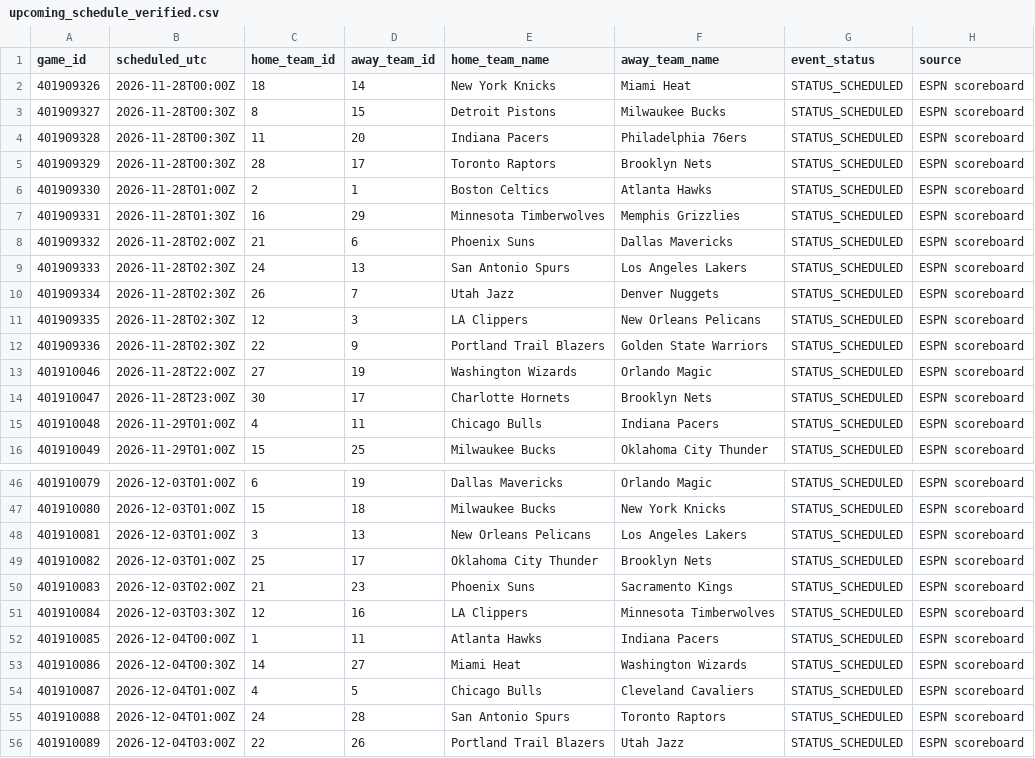
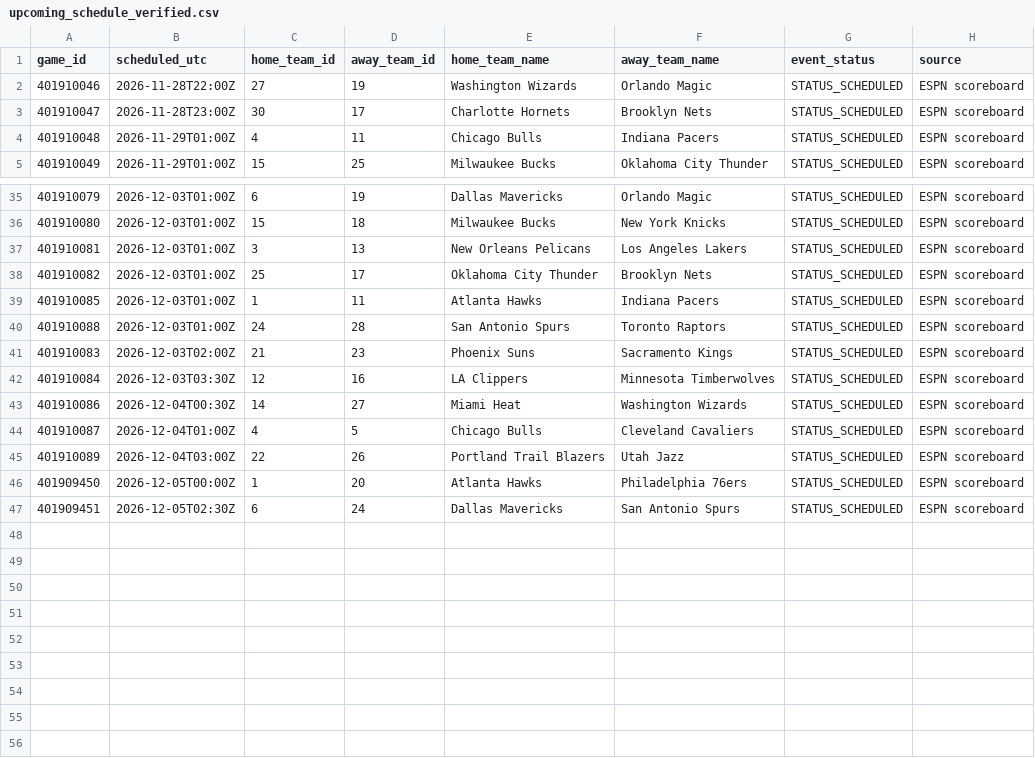
Before and after one commit to deucetg/NBA-lockbox-reseasrch, a CSV file: research_exports/upcoming_schedule_verified.csv, drawn as a sheet; only a part is shown, gaps mark what is left out.

```diff
--- a/research_exports/upcoming_schedule_verified.csv
+++ b/research_exports/upcoming_schedule_verified.csv
@@ -1,13 +1,2 @@
 game_id,scheduled_utc,home_team_id,away_team_id,home_team_name,away_team_name,event_status,source
-401909326,2026-11-28T00:00Z,18,14,New York Knicks,Miami Heat,STATUS_SCHEDULED,ESPN scoreboard
-401909327,2026-11-28T00:30Z,8,15,Detroit Pistons,Milwaukee Bucks,STATUS_SCHEDULED,ESPN scoreboard
-401909328,2026-11-28T00:30Z,11,20,Indiana Pacers,Philadelphia 76ers,STATUS_SCHEDULED,ESPN scoreboard
-401909329,2026-11-28T00:30Z,28,17,Toronto Raptors,Brooklyn Nets,STATUS_SCHEDULED,ESPN scoreboard
-401909330,2026-11-28T01:00Z,2,1,Boston Celtics,Atlanta Hawks,STATUS_SCHEDULED,ESPN scoreboard
-401909331,2026-11-28T01:30Z,16,29,Minnesota Timberwolves,Memphis Grizzlies,STATUS_SCHEDULED,ESPN scoreboard
-401909332,2026-11-28T02:00Z,21,6,Phoenix Suns,Dallas Mavericks,STATUS_SCHEDULED,ESPN scoreboard
-401909333,2026-11-28T02:30Z,24,13,San Antonio Spurs,Los Angeles Lakers,STATUS_SCHEDULED,ESPN scoreboard
-401909334,2026-11-28T02:30Z,26,7,Utah Jazz,Denver Nuggets,STATUS_SCHEDULED,ESPN scoreboard
-401909335,2026-11-28T02:30Z,12,3,LA Clippers,New Orleans Pelicans,STATUS_SCHEDULED,ESPN scoreboard
-401909336,2026-11-28T02:30Z,22,9,Portland Trail Blazers,Golden State Warriors,STATUS_SCHEDULED,ESPN scoreboard
 401910046,2026-11-28T22:00Z,27,19,Washington Wizards,Orlando Magic,STATUS_SCHEDULED,ESPN scoreboard
@@ -49,8 +38,10 @@ game_id,scheduled_utc,home_team_id,away_team_id,home_team_name,away_team_name,ev
 401910082,2026-12-03T01:00Z,25,17,Oklahoma City Thunder,Brooklyn Nets,STATUS_SCHEDULED,ESPN scoreboard
+401910085,2026-12-03T01:00Z,1,11,Atlanta Hawks,Indiana Pacers,STATUS_SCHEDULED,ESPN scoreboard
+401910088,2026-12-03T01:00Z,24,28,San Antonio Spurs,Toronto Raptors,STATUS_SCHEDULED,ESPN scoreboard
 401910083,2026-12-03T02:00Z,21,23,Phoenix Suns,Sacramento Kings,STATUS_SCHEDULED,ESPN scoreboard
 401910084,2026-12-03T03:30Z,12,16,LA Clippers,Minnesota Timberwolves,STATUS_SCHEDULED,ESPN scoreboard
-401910085,2026-12-04T00:00Z,1,11,Atlanta Hawks,Indiana Pacers,STATUS_SCHEDULED,ESPN scoreboard
 401910086,2026-12-04T00:30Z,14,27,Miami Heat,Washington Wizards,STATUS_SCHEDULED,ESPN scoreboard
 401910087,2026-12-04T01:00Z,4,5,Chicago Bulls,Cleveland Cavaliers,STATUS_SCHEDULED,ESPN scoreboard
-401910088,2026-12-04T01:00Z,24,28,San Antonio Spurs,Toronto Raptors,STATUS_SCHEDULED,ESPN scoreboard
 401910089,2026-12-04T03:00Z,22,26,Portland Trail Blazers,Utah Jazz,STATUS_SCHEDULED,ESPN scoreboard
+401909450,2026-12-05T00:00Z,1,20,Atlanta Hawks,Philadelphia 76ers,STATUS_SCHEDULED,ESPN scoreboard
+401909451,2026-12-05T02:30Z,6,24,Dallas Mavericks,San Antonio Spurs,STATUS_SCHEDULED,ESPN scoreboard
```
Also changed, not shown: research_exports/team_defensive_dashboard.csv, research_exports/team_matchup_audit.csv, 12 other files.
